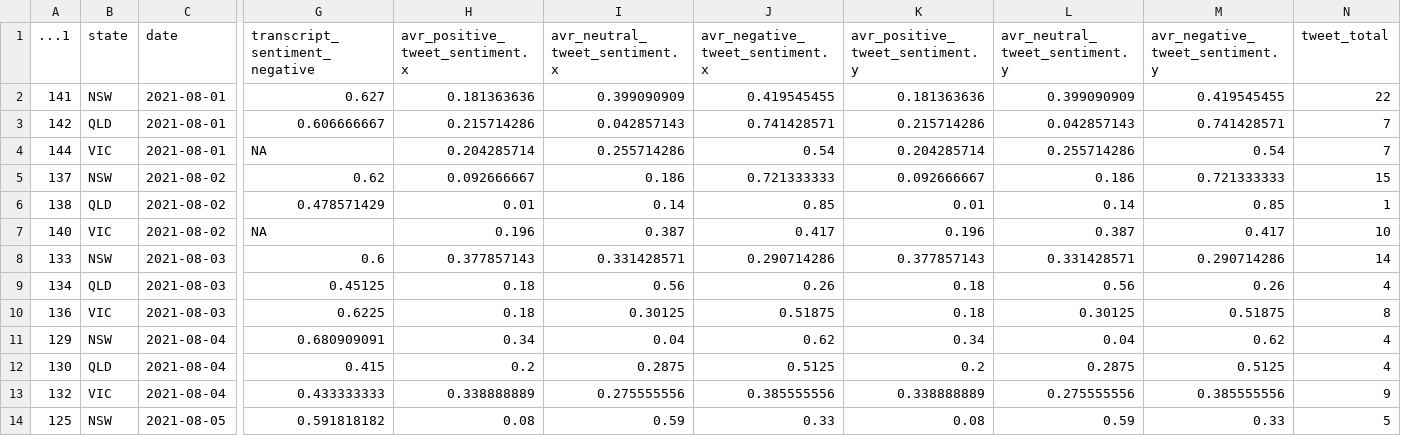
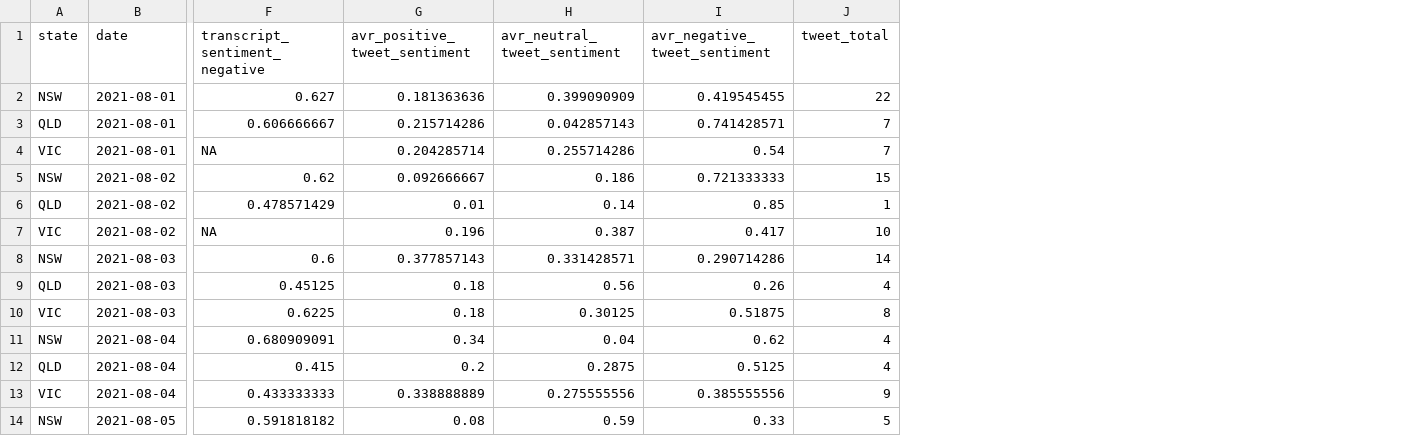
Before and after one commit to MartyMarek/CaseStudiesProject2021, a CSV file: ThirdMVP/merged_aug_updated.csv, drawn as a sheet; only a part is shown, gaps mark what is left out; removed rows and columns are numbered as before the commit, all else as after; the diff names each change by its address in the sheet, - before the commit and + after, or states it on an @@ line.

Commit message:
Add files via upload

```diff
--- a/ThirdMVP/merged_aug_updated.csv
+++ b/ThirdMVP/merged_aug_updated.csv
-column A (...1), rows 2-14: 141 | 142 | 144 | 137 | 138 | 140 | 133 | 134 | 136 | 129 | 130 | 132 | 125
-column K (avr_positive_tweet_sentiment.y), rows 2-14: 0.181363636 | 0.215714286 | 0.204285714 | 0.092666667 | 0.01 | 0.196 | 0.377857143 | 0.18 | 0.18 | 0.34 | 0.2 | 0.338888889 | 0.08
-column L (avr_neutral_tweet_sentiment.y), rows 2-14: 0.399090909 | 0.042857143 | 0.255714286 | 0.186 | 0.14 | 0.387 | 0.331428571 | 0.56 | 0.30125 | 0.04 | 0.2875 | 0.275555556 | 0.59
-column M (avr_negative_tweet_sentiment.y), rows 2-14: 0.419545455 | 0.741428571 | 0.54 | 0.721333333 | 0.85 | 0.417 | 0.290714286 | 0.26 | 0.51875 | 0.62 | 0.5125 | 0.385555556 | 0.33
-G1: avr_positive_tweet_sentiment.x
+G1: avr_positive_tweet_sentiment
-H1: avr_neutral_tweet_sentiment.x
+H1: avr_neutral_tweet_sentiment
-I1: avr_negative_tweet_sentiment.x
+I1: avr_negative_tweet_sentiment
```
